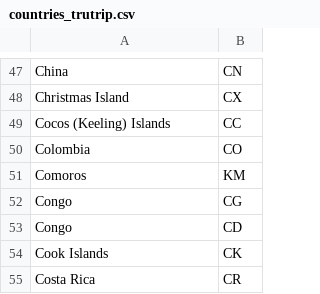
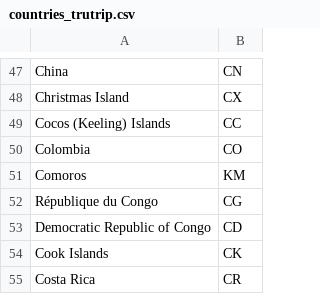
Before and after one commit to nicco-ch/intro_ds_csv, a CSV file: countries_trutrip.csv, drawn as a sheet; only a part is shown, gaps mark what is left out.

Commit message:
Fixing Congo CG and CD

```diff
--- a/countries_trutrip.csv
+++ b/countries_trutrip.csv
@@ -51,4 +51,4 @@ Colombia;CO
 Comoros;KM
-Congo;CG
-Congo;CD
+République du Congo;CG
+Democratic Republic of Congo ;CD
 Cook Islands;CK
```
